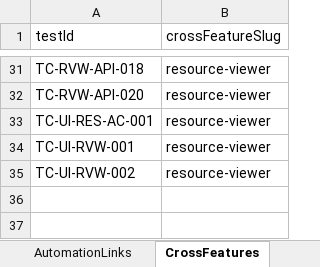
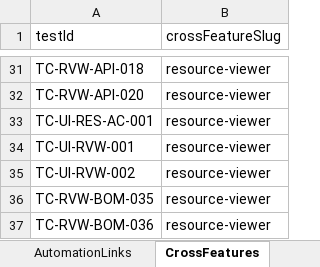
Before and after one commit to yenalyev/erp-auto-test, an Excel workbook: docs/tcm-import-resource-viewer.xlsx, sheet CrossFeatures, drawn as a sheet; only a part is shown, gaps mark what is left out; values as stored, in another font and other column widths than the file's, no borders; the diff names each change by its address in the sheet, - before the commit and + after, or states it on an @@ line.

Commit message:
test: add historical Resource Viewer coverage

```diff
--- a/docs/tcm-import-resource-viewer.xlsx (sheet CrossFeatures)
+++ b/docs/tcm-import-resource-viewer.xlsx (sheet CrossFeatures)
+row 36: TC-RVW-BOM-035 | resource-viewer
+row 37: TC-RVW-BOM-036 | resource-viewer
```
Also changed, not shown: sheet TestCases, sheet Steps, sheet AutomationLinks, sheet AcceptanceCriteria, 2 other files.
